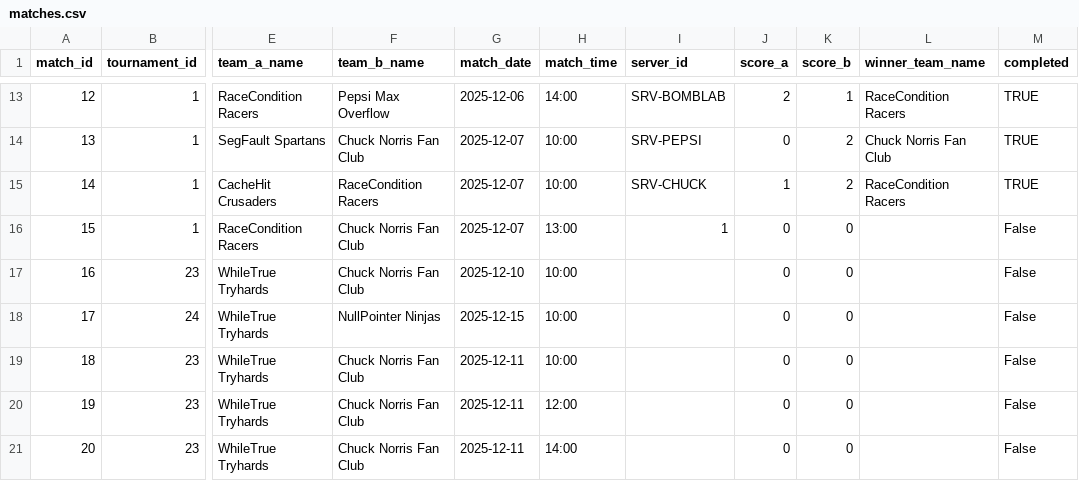
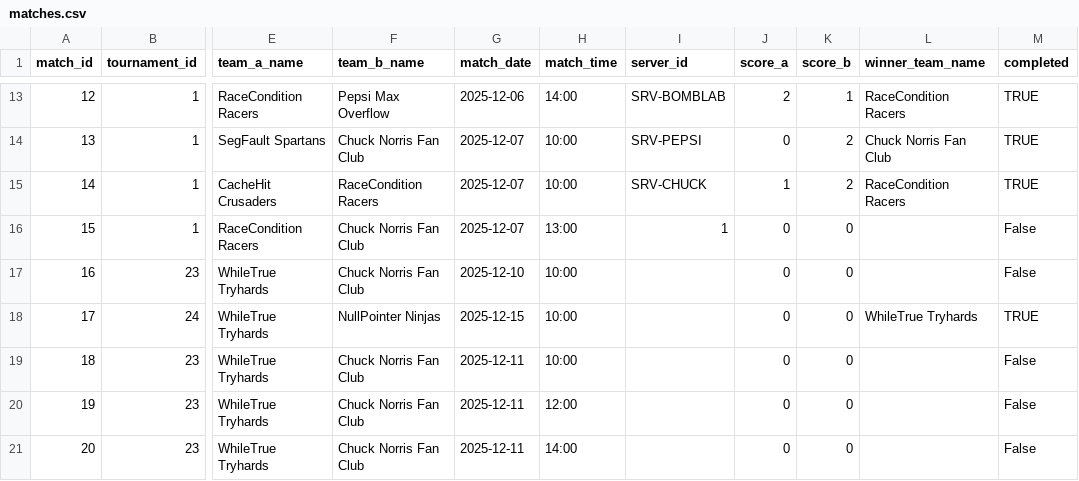
Before and after one commit to SteinarHelgi/esport_cup, a CSV file: Data/matches.csv, drawn as a sheet; only a part is shown, gaps mark what is left out; the diff names each change by its address in the sheet, - before the commit and + after, or states it on an @@ line.

Commit message:
laga back og quit i create match

```diff
--- a/Data/matches.csv
+++ b/Data/matches.csv
-L18 (winner_team_name): (empty)
+L18 (winner_team_name): WhileTrue Tryhards
-M18 (completed): False
+M18 (completed): TRUE
```
Also changed, not shown: Data/teams.csv, 3 other files.
